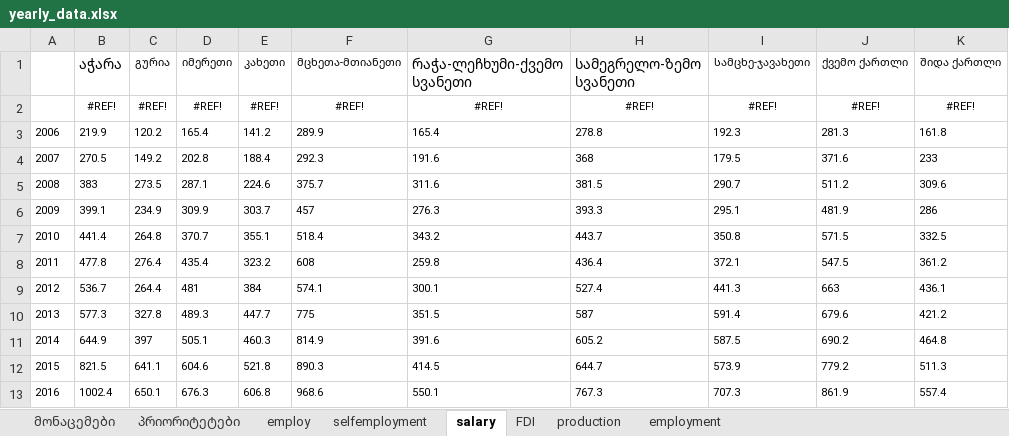
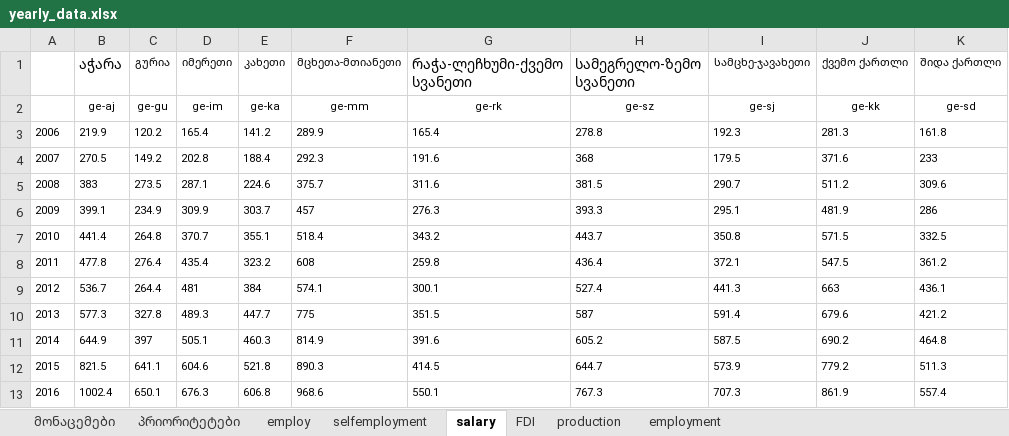
Before and after one commit to gogoladzetedo/ayeg, an Excel workbook: mydir/yearly_data.xlsx, sheet salary, drawn as a sheet; values as stored, in another font and other column widths than the file's, no borders; removed rows and columns are numbered as before the commit, all else as after; the diff names each change by its address in the sheet, - before the commit and + after, or states it on an @@ line.

```diff
--- a/mydir/yearly_data.xlsx (sheet salary)
+++ b/mydir/yearly_data.xlsx (sheet salary)
-row 2:  | #REF! | #REF! | #REF! | #REF! | #REF! | #REF! | #REF! | #REF! | #REF! | #REF!
+row 2:  | ge-aj | ge-gu | ge-im | ge-ka | ge-mm | ge-rk | ge-sz | ge-sj | ge-kk | ge-sd
```
Also changed, not shown: sheet employ, sheet FDI, sheet production, sheet employment, sheet selfemployment, mydir/კონკურენტუნარიანობა(1).xlsx, 4 other files.
